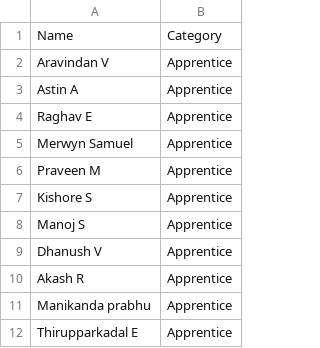
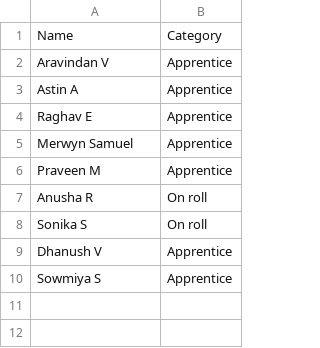
Before and after one commit to VISHNUANANDHAN/lunch-automation, a CSV file: people.csv, drawn as a sheet.

Commit message:
Update people.csv

```diff
--- a/people.csv
+++ b/people.csv
@@ -6,7 +6,5 @@ Merwyn Samuel,Apprentice
 Praveen M,Apprentice
-Kishore S,Apprentice
-Manoj S,Apprentice
+Anusha R,On roll
+Sonika S,On roll
 Dhanush V,Apprentice
-Akash R,Apprentice
-Manikanda prabhu,Apprentice
-Thirupparkadal E,Apprentice
+Sowmiya S,Apprentice
```
